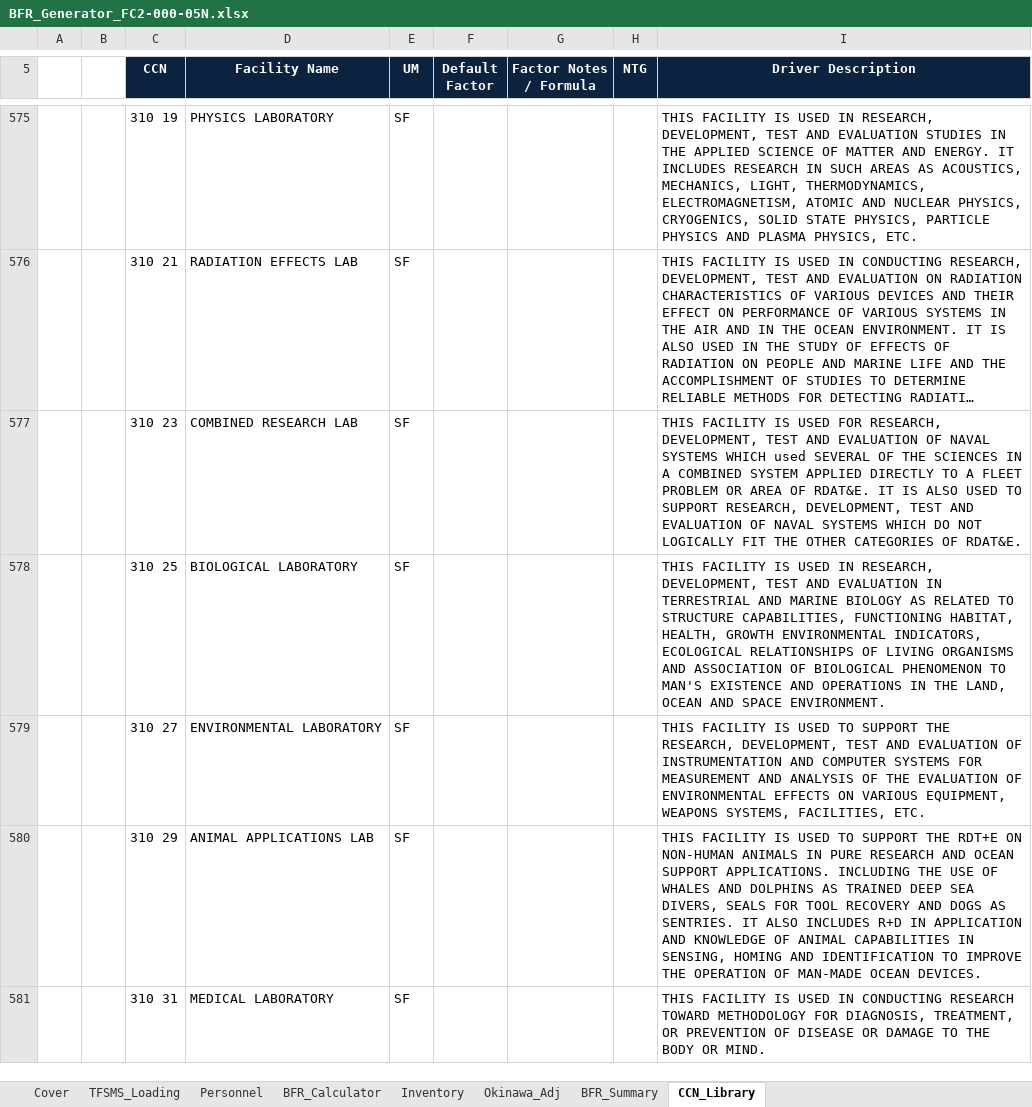
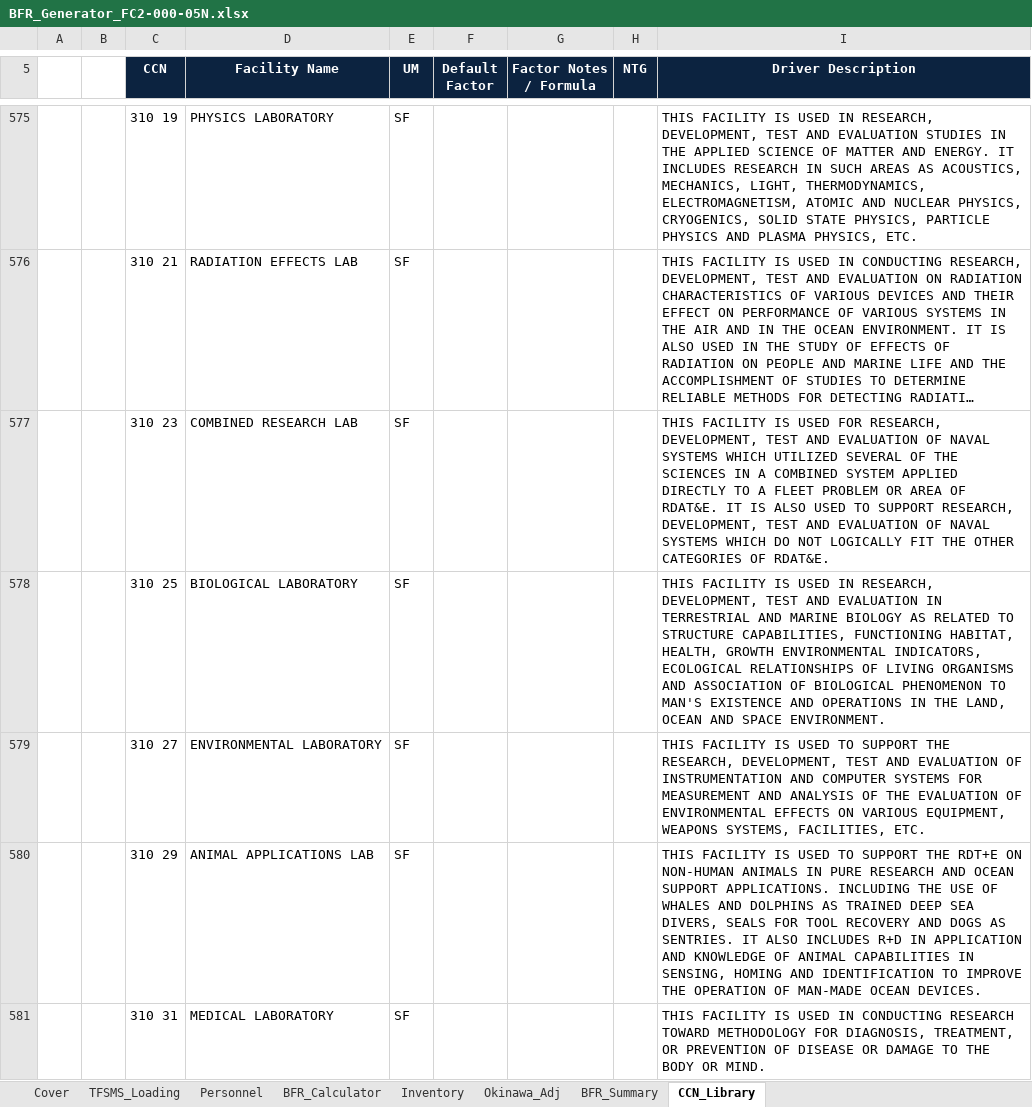
Before and after one commit to CRYPTOKEYSAFE/BFRS_TO-ES, an Excel workbook: BFR_Generator_FC2-000-05N.xlsx, sheet CCN_Library, drawn as a sheet; only a part is shown, gaps mark what is left out; long unchanged cells end in …; values as stored, in another font and other column widths than the file's, no borders; the diff covers the shown part only; the diff names each change by its address in the sheet, - before the commit and + after, or states it on an @@ line.

```diff
--- a/BFR_Generator_FC2-000-05N.xlsx (sheet CCN_Library)
+++ b/BFR_Generator_FC2-000-05N.xlsx (sheet CCN_Library)
-I577 (Driver Description): …SYSTEMS WHICH used SEVERAL OF…
+I577 (Driver Description): …SYSTEMS WHICH UTILIZED SEVERAL OF…
```
Also changed, not shown: 29 edited cells elsewhere in this sheet, sheet BFR_Calculator, sheet Cover, sheet TFSMS_Loading, sheet Okinawa_Adj, sheet Personnel, sheet BFR_Summary, 1 other file.
